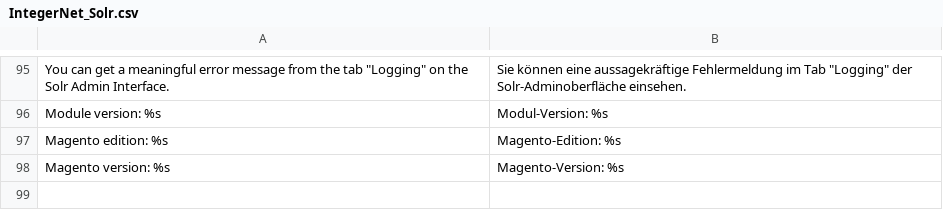
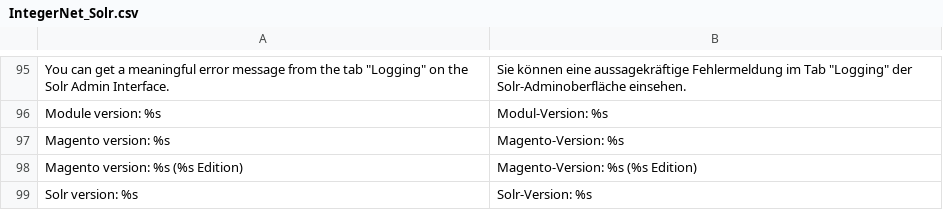
Before and after one commit to integer-net/Solr, a CSV file: src/app/locale/de_DE/IntegerNet_Solr.csv, drawn as a sheet; only a part is shown, gaps mark what is left out.

Commit message:
Add Solr version to configuration page

```diff
--- a/src/app/locale/de_DE/IntegerNet_Solr.csv
+++ b/src/app/locale/de_DE/IntegerNet_Solr.csv
@@ -96,3 +96,4 @@
 "Module version: %s","Modul-Version: %s"
-"Magento edition: %s","Magento-Edition: %s"
 "Magento version: %s","Magento-Version: %s"
+"Magento version: %s (%s Edition)","Magento-Version: %s (%s Edition)"
+"Solr version: %s","Solr-Version: %s"
```
Also changed, not shown: 3 other files.
